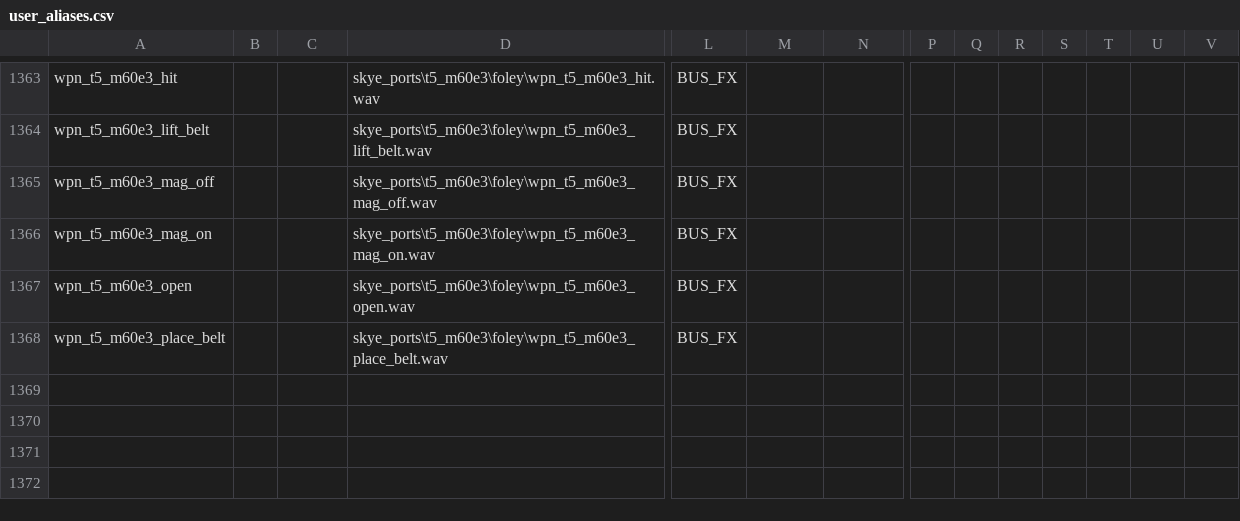
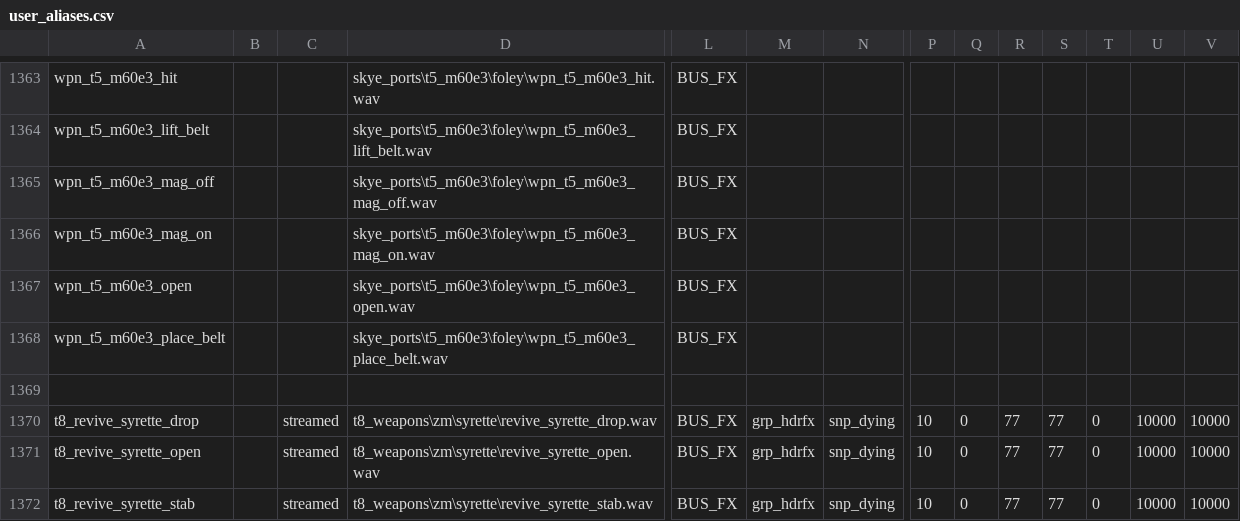
Before and after one commit to marinesciencedude/Black-Ops-Trilogy-Weapon-Packs, a CSV file: share/raw/sound/aliases/user_aliases.csv, drawn as a sheet; only a part is shown, gaps mark what is left out; rows hold the shown columns only; the diff names each change by its address in the sheet, - before the commit and + after, or states it on an @@ line.

Commit message:
Added option for classic revive animation
Also changed links in build installation instructions to address changes to the Devraw website

```diff
--- a/share/raw/sound/aliases/user_aliases.csv
+++ b/share/raw/sound/aliases/user_aliases.csv
+row 1369: (empty)
+row 1370: t8_revive_syrette_drop |  | streamed | t8_weapons\zm\syrette\revive_syrette_drop.wav | BUS_FX | grp_hdrfx | snp_dying | 10 | 0 | 77 | 77 | 0 | 10000 | 10000
+row 1371: t8_revive_syrette_open |  | streamed | t8_weapons\zm\syrette\revive_syrette_open.wav | BUS_FX | grp_hdrfx | snp_dying | 10 | 0 | 77 | 77 | 0 | 10000 | 10000
+row 1372: t8_revive_syrette_stab |  | streamed | t8_weapons\zm\syrette\revive_syrette_stab.wav | BUS_FX | grp_hdrfx | snp_dying | 10 | 0 | 77 | 77 | 0 | 10000 | 10000
```
Also changed, not shown: 4 other files.
